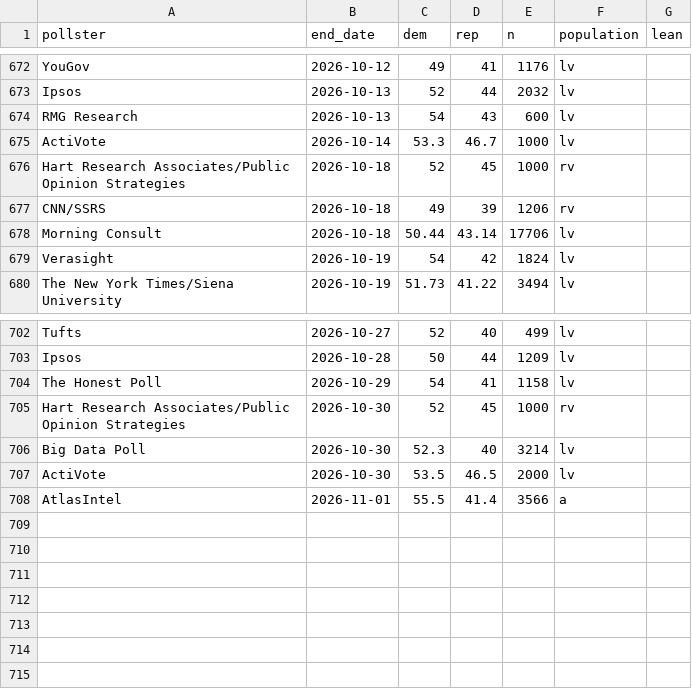
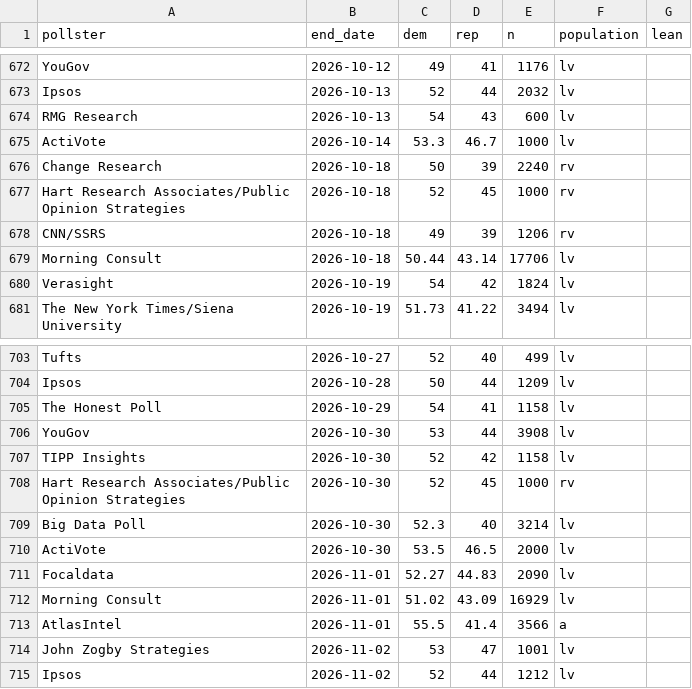
Before and after one commit to riskypearl/Forecast-Model, a CSV file: data/gcb_polls.csv, drawn as a sheet; only a part is shown, gaps mark what is left out; the diff names each change by its address in the sheet, - before the commit and + after, or states it on an @@ line.

```diff
--- a/data/gcb_polls.csv
+++ b/data/gcb_polls.csv
+row 676: Change Research | 2026-10-18 | 50 | 39 | 2240 | rv
+row 706: YouGov | 2026-10-30 | 53 | 44 | 3908 | lv
+row 707: TIPP Insights | 2026-10-30 | 52 | 42 | 1158 | lv
+row 711: Focaldata | 2026-11-01 | 52.27 | 44.83 | 2090 | lv
+row 712: Morning Consult | 2026-11-01 | 51.02 | 43.09 | 16929 | lv
+row 714: John Zogby Strategies | 2026-11-02 | 53 | 47 | 1001 | lv
+row 715: Ipsos | 2026-11-02 | 52 | 44 | 1212 | lv
```
Also changed, not shown: data/candidates.csv, data/gov_polls.csv, 22 other files.
